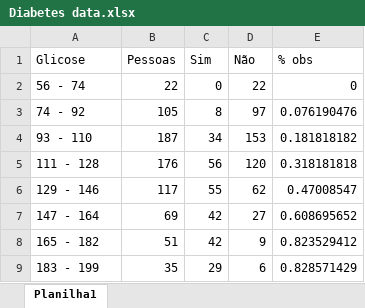
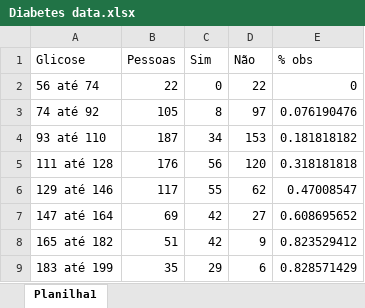
Before and after one commit to BarbaraMuniz/Barbara, an Excel workbook: Diabetes data.xlsx, sheet Planilha1, drawn as a sheet; values as stored, in another font and other column widths than the file's, no borders; the diff names each change by its address in the sheet, - before the commit and + after, or states it on an @@ line.

Commit message:
Add files via upload

```diff
--- a/Diabetes data.xlsx (sheet Planilha1)
+++ b/Diabetes data.xlsx (sheet Planilha1)
-A2 (Glicose): 56 - 74
+A2 (Glicose): 56 até 74
-A3 (Glicose): 74 - 92
+A3 (Glicose): 74 até 92
-A4 (Glicose): 93 - 110
+A4 (Glicose): 93 até 110
-A5 (Glicose): 111 - 128
+A5 (Glicose): 111 até 128
-A6 (Glicose): 129 - 146
+A6 (Glicose): 129 até 146
-A7 (Glicose): 147 - 164
+A7 (Glicose): 147 até 164
-A8 (Glicose): 165 - 182
+A8 (Glicose): 165 até 182
-A9 (Glicose): 183 - 199
+A9 (Glicose): 183 até 199
```
